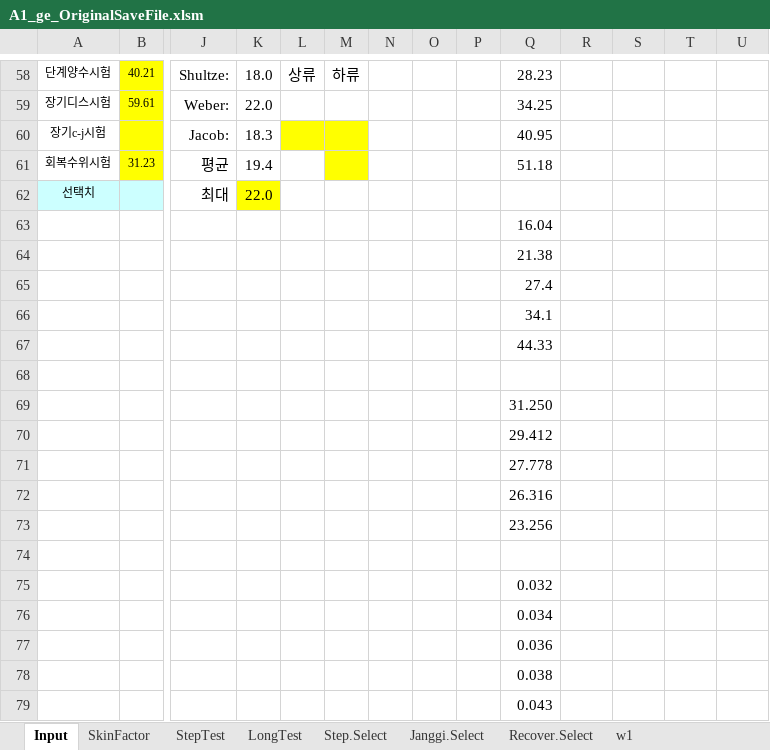
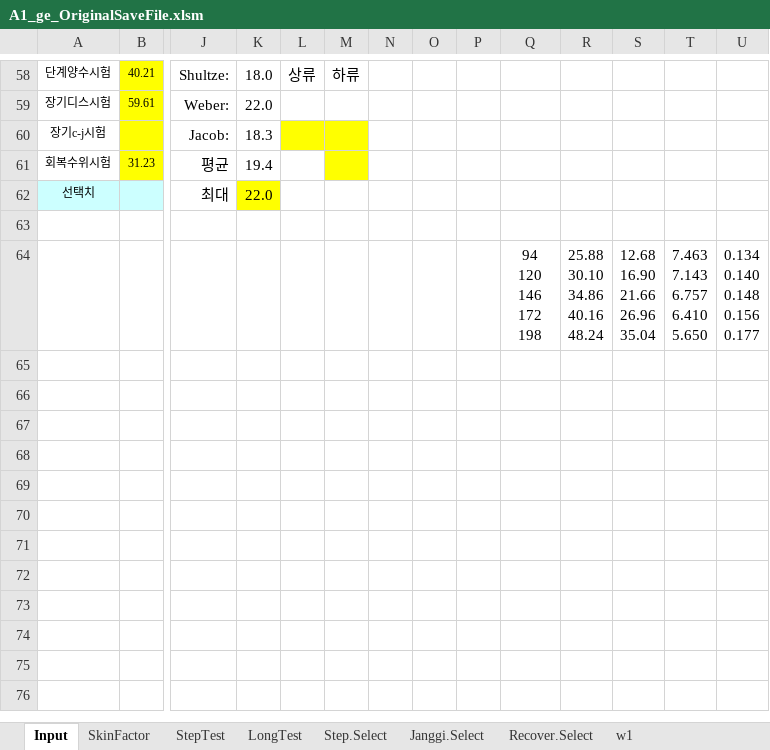
Before and after one commit to ihanseol/02_Excel2, an Excel workbook: 01_Acquifer Pumping Test/01_양수시험/A1_ge_OriginalSaveFile.xlsm, sheet Input, drawn as a sheet; only a part is shown, gaps mark what is left out; values as stored, in another font and other column widths than the file's, no borders; charts and pictures not drawn; removed rows and columns are numbered as before the commit, all else as after; rows hold the shown columns only; ↵ is a line break in a cell; the diff covers the shown part only; the diff names each change by its address in the sheet, - before the commit and + after, or states it on an @@ line.

```diff
--- a/01_Acquifer Pumping Test/01_양수시험/A1_ge_OriginalSaveFile.xlsm (sheet Input)
+++ b/01_Acquifer Pumping Test/01_양수시험/A1_ge_OriginalSaveFile.xlsm (sheet Input)
-Q58: 28.23
+Q58: (empty)
-Q59: 34.25
+Q59: (empty)
-Q60: 40.95
+Q60: (empty)
-Q61: 51.18
+Q61: (empty)
-row 63:  |  |  |  |  |  |  |  |  | 16.04
-row 64:  |  |  |  |  |  |  |  |  | 21.38
-row 65:  |  |  |  |  |  |  |  |  | 27.4
-row 66:  |  |  |  |  |  |  |  |  | 34.1
-row 67:  |  |  |  |  |  |  |  |  | 44.33
-row 69:  |  |  |  |  |  |  |  |  | 31.250
-row 70:  |  |  |  |  |  |  |  |  | 29.412
-row 71:  |  |  |  |  |  |  |  |  | 27.778
-row 72:  |  |  |  |  |  |  |  |  | 26.316
-row 73:  |  |  |  |  |  |  |  |  | 23.256
-row 64: (empty)
+row 64:  |  |  |  |  |  |  |  |  | 94 ↵ 120 ↵ 146 ↵ 172 ↵ 198 | 25.88 ↵ 30.10 ↵ 34.86 ↵ 40.16 ↵ 48.24 | 12.68 ↵ 16.90 ↵ 21.66 ↵ 26.96 ↵ 35.04 | 7.463 ↵ 7.143 ↵ 6.757 ↵ 6.410 ↵ 5.650 | 0.134 ↵ 0.140 ↵ 0.148 ↵ 0.156 ↵ 0.177
-row 75:  |  |  |  |  |  |  |  |  | 0.032
-row 76:  |  |  |  |  |  |  |  |  | 0.034
-row 77:  |  |  |  |  |  |  |  |  | 0.036
-row 78:  |  |  |  |  |  |  |  |  | 0.038
-row 79:  |  |  |  |  |  |  |  |  | 0.043
```
Also changed, not shown: 1 added row, 1 removed row and 30 edited cells elsewhere in this sheet, sheet w1, formulas that keep their value, charts or pictures, 22 other files.
